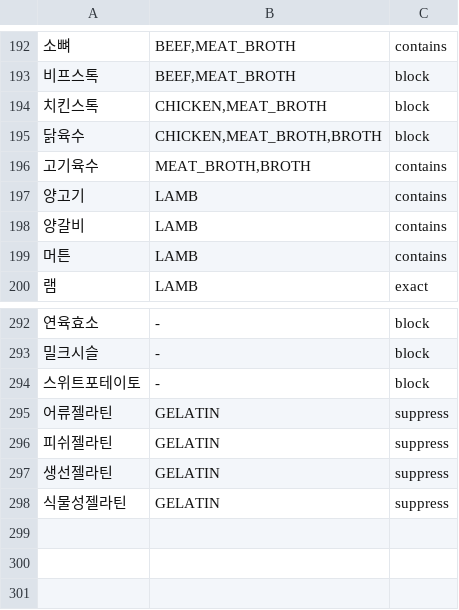
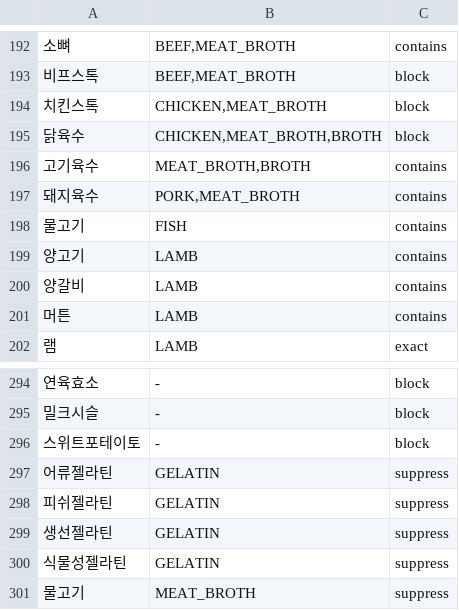
Before and after one commit to team-skyjs/kbap-server, a TSV file: common/src/main/resources/ingredient-label/terms.tsv, drawn as a sheet; only a part is shown, gaps mark what is left out; the diff names each change by its address in the sheet, - before the commit and + after, or states it on an @@ line.

```diff
--- a/common/src/main/resources/ingredient-label/terms.tsv
+++ b/common/src/main/resources/ingredient-label/terms.tsv
+row 197: 돼지육수 | PORK,MEAT_BROTH | contains
+row 198: 물고기 | FISH | contains
+row 301: 물고기 | MEAT_BROTH | suppress
```
Also changed, not shown: 1 other file.
